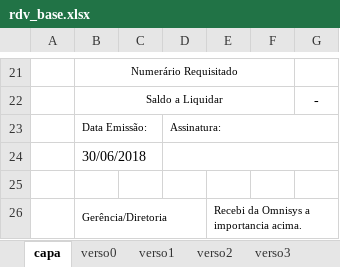
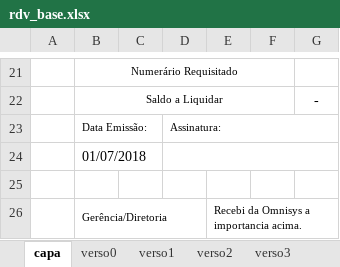
Before and after one commit to lsevero/rdv, an Excel workbook: resources/rdv_base.xlsx, sheet capa, drawn as a sheet; only a part is shown, gaps mark what is left out; values as stored, in another font and other column widths than the file's, no borders; charts and pictures not drawn; the diff names each change by its address in the sheet, - before the commit and + after, or states it on an @@ line.

```diff
--- a/resources/rdv_base.xlsx (sheet capa)
+++ b/resources/rdv_base.xlsx (sheet capa)
-B24: 30/06/2018
+B24: 01/07/2018
```
Also changed, not shown: charts or pictures, 1 other file.
